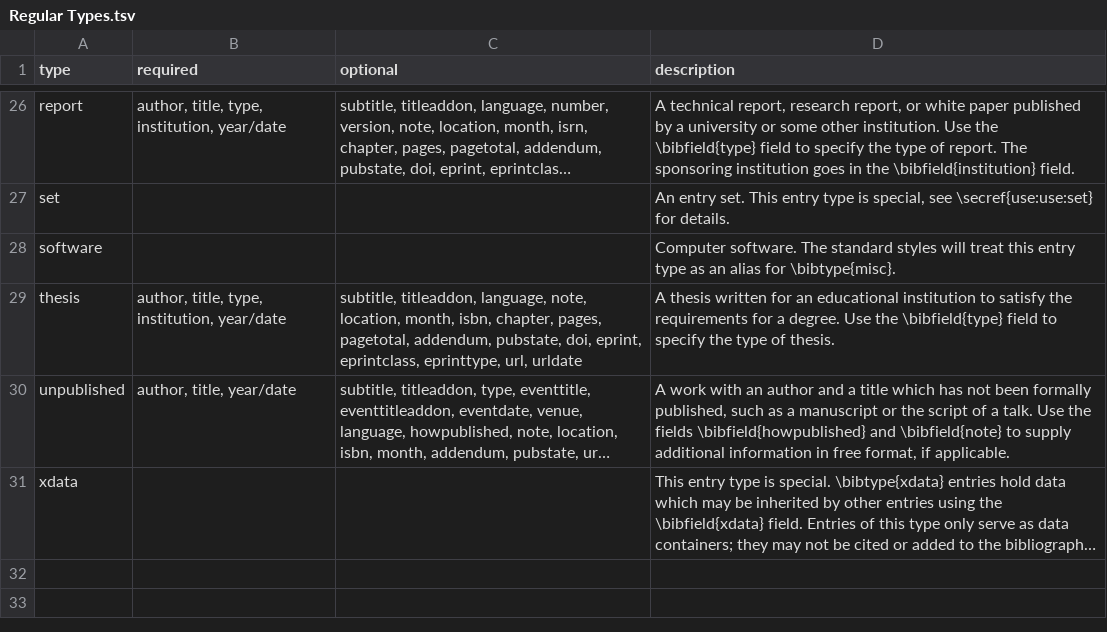
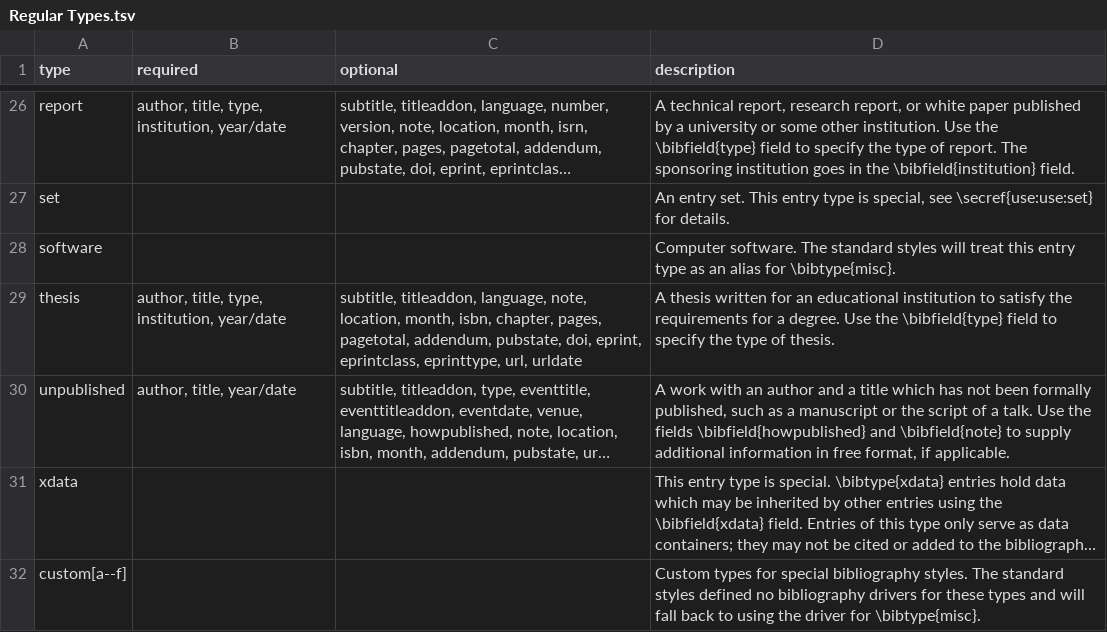
Before and after one commit to citation-js/bibtex-mappings, a TSV file: biblatex/sheets/Regular Types.tsv, drawn as a sheet; only a part is shown, gaps mark what is left out; long unchanged cells end in …; the diff names each change by its address in the sheet, - before the commit and + after, or states it on an @@ line.

```diff
--- a/biblatex/sheets/Regular Types.tsv
+++ b/biblatex/sheets/Regular Types.tsv
+row 32: custom[a--f] |  |  | Custom types for special bibliography styles. The standard styles defined no bibliography drivers for these types and will fall back to using the driver for \bibtype{misc}.
```
Also changed, not shown: biblatex/sheets/Custom Fields.tsv, biblatex/sheets/Data Fields.tsv, 9 other files.
